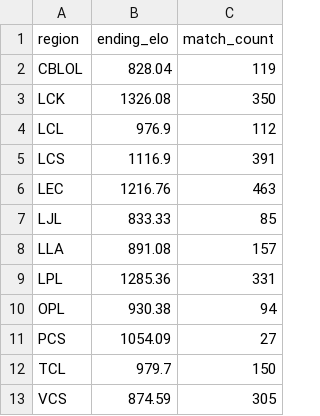
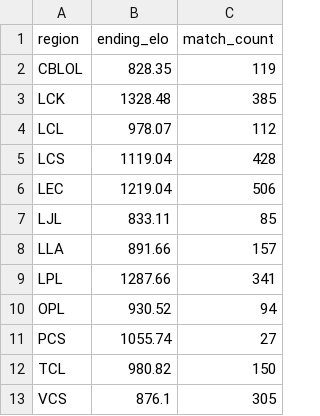
Before and after one commit to bretsky/lps, a CSV file: info/ending_elos_2020.csv, drawn as a sheet.

```diff
--- a/info/ending_elos_2020.csv
+++ b/info/ending_elos_2020.csv
@@ -1,13 +1,13 @@
 region,ending_elo,match_count
-CBLOL,828.04,119
-LCK,1326.08,350
-LCL,976.9,112
-LCS,1116.9,391
-LEC,1216.76,463
-LJL,833.33,85
-LLA,891.08,157
-LPL,1285.36,331
-OPL,930.38,94
-PCS,1054.09,27
-TCL,979.7,150
-VCS,874.59,305
+CBLOL,828.35,119
+LCK,1328.48,385
+LCL,978.07,112
+LCS,1119.04,428
+LEC,1219.04,506
+LJL,833.11,85
+LLA,891.66,157
+LPL,1287.66,341
+OPL,930.52,94
+PCS,1055.74,27
+TCL,980.82,150
+VCS,876.1,305
```
Also changed, not shown: info/ending_elos_2016.csv, info/starting_elos_2014.csv, 26 other files.
